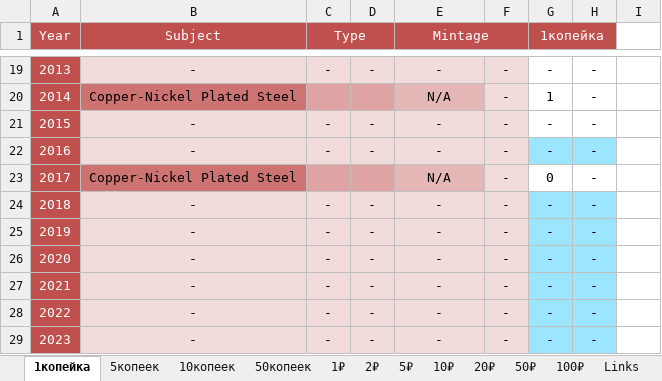
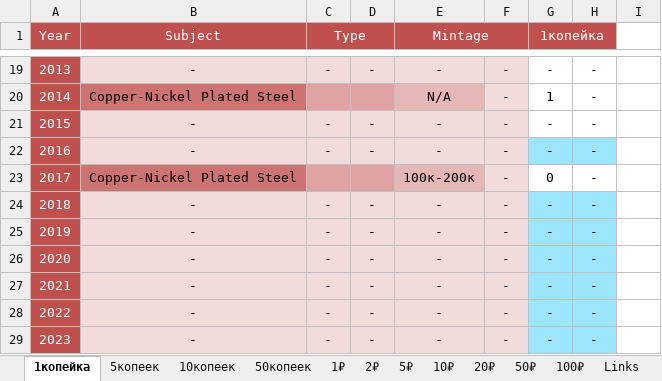
Before and after one commit to DartAlexator/CoinCollection, an Excel workbook: Collections/Russia/#Russia#Russian_Federation#Regular#[1993-present]#circulation_quality.xlsx, sheet 1копейка, drawn as a sheet; only a part is shown, gaps mark what is left out; values as stored, in another font and other column widths than the file's, no borders; charts and pictures and conditional formats not drawn; the diff names each change by its address in the sheet, - before the commit and + after, or states it on an @@ line.

```diff
--- a/Collections/Russia/#Russia#Russian_Federation#Regular#[1993-present]#circulation_quality.xlsx (sheet 1копейка)
+++ b/Collections/Russia/#Russia#Russian_Federation#Regular#[1993-present]#circulation_quality.xlsx (sheet 1копейка)
-E23 (Mintage): N/A
+E23 (Mintage): 100к-200к
```
Also changed, not shown: sheet 5копеек, sheet 10₽, Collections/Russia/#Russia#Russian_Federation#Commemorative#[1999-present]#circulation_quality.xlsx, 6 other files.
